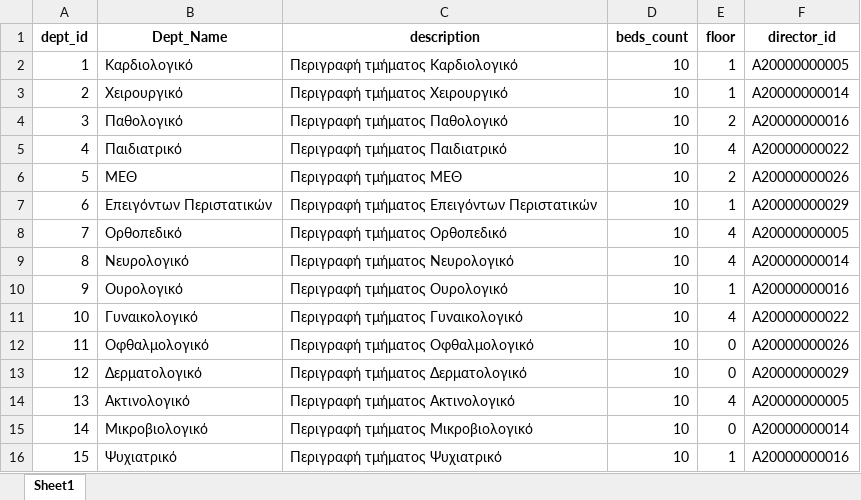
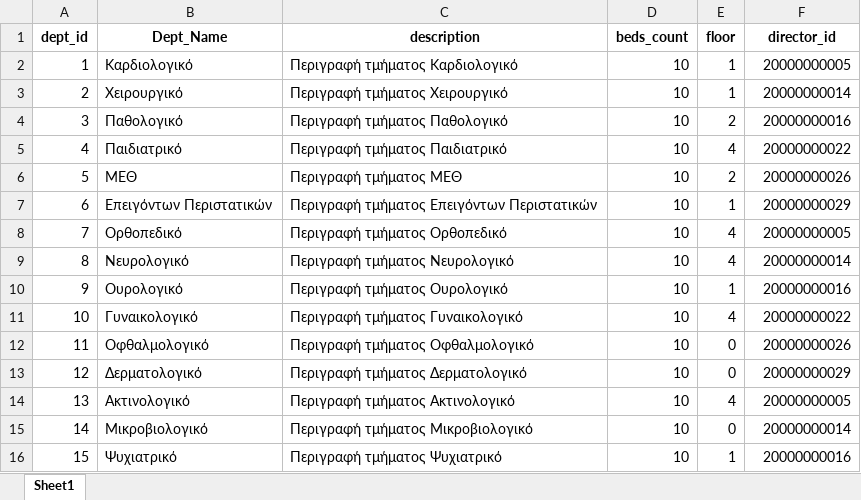
Before and after one commit to ntua-el22874/DB-Project-12, an Excel workbook: ListsForDB/Department_Clean.xlsx, sheet Sheet1, drawn as a sheet; values as stored, in another font and other column widths than the file's, no borders; the diff names each change by its address in the sheet, - before the commit and + after, or states it on an @@ line.

```diff
--- a/ListsForDB/Department_Clean.xlsx (sheet Sheet1)
+++ b/ListsForDB/Department_Clean.xlsx (sheet Sheet1)
-F2 (director_id): A20000000005
+F2 (director_id): 20000000005
-F3 (director_id): A20000000014
+F3 (director_id): 20000000014
-F4 (director_id): A20000000016
+F4 (director_id): 20000000016
-F5 (director_id): A20000000022
+F5 (director_id): 20000000022
-F6 (director_id): A20000000026
+F6 (director_id): 20000000026
-F7 (director_id): A20000000029
+F7 (director_id): 20000000029
-F8 (director_id): A20000000005
+F8 (director_id): 20000000005
-F9 (director_id): A20000000014
+F9 (director_id): 20000000014
-F10 (director_id): A20000000016
+F10 (director_id): 20000000016
-F11 (director_id): A20000000022
+F11 (director_id): 20000000022
-F12 (director_id): A20000000026
+F12 (director_id): 20000000026
-F13 (director_id): A20000000029
+F13 (director_id): 20000000029
-F14 (director_id): A20000000005
+F14 (director_id): 20000000005
-F15 (director_id): A20000000014
+F15 (director_id): 20000000014
-F16 (director_id): A20000000016
+F16 (director_id): 20000000016
```
Also changed, not shown: ListsForDB/AdminStaff_Clean.xlsx, ListsForDB/Bed_Clean.xlsx, 27 other files.
